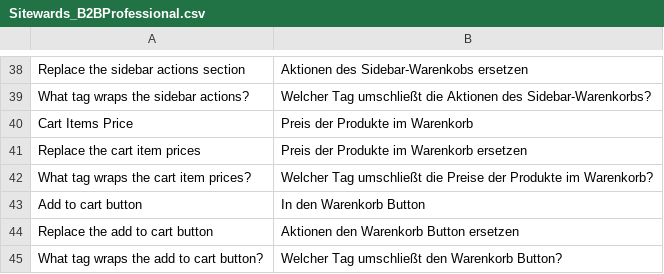
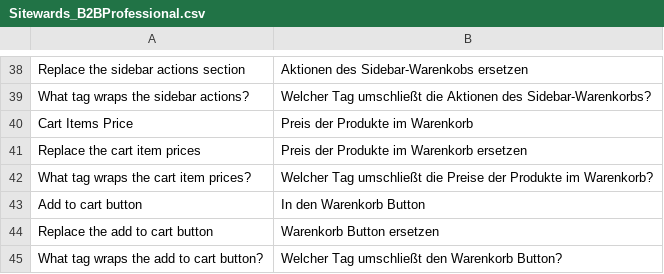
Before and after one commit to sitewards/B2BProfessional, a CSV file: app/locale/de_DE/Sitewards_B2BProfessional.csv, drawn as a sheet; only a part is shown, gaps mark what is left out.

Commit message:
Change translation and remove dependency

```diff
--- a/app/locale/de_DE/Sitewards_B2BProfessional.csv
+++ b/app/locale/de_DE/Sitewards_B2BProfessional.csv
@@ -43,3 +43,3 @@
 "Add to cart button","In den Warenkorb Button"
-"Replace the add to cart button","Aktionen den Warenkorb Button ersetzen"
+"Replace the add to cart button","Warenkorb Button ersetzen"
 "What tag wraps the add to cart button?","Welcher Tag umschließt den Warenkorb Button?"
```
Also changed, not shown: 1 other file.
